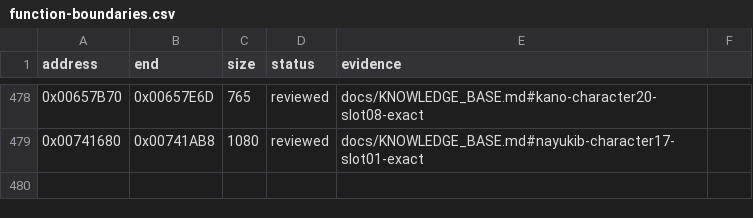
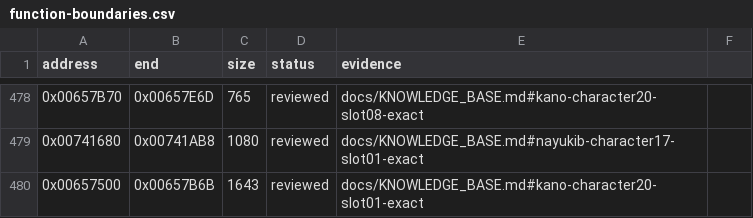
Before and after one commit to N0zoM1z0/Eternal-Fighter-Zero, a CSV file: config/function-boundaries.csv, drawn as a sheet; only a part is shown, gaps mark what is left out; the diff names each change by its address in the sheet, - before the commit and + after, or states it on an @@ line.

```diff
--- a/config/function-boundaries.csv
+++ b/config/function-boundaries.csv
+row 480: 0x00657500 | 0x00657B6B | 1643 | reviewed | docs/KNOWLEDGE_BASE.md#kano-character20-slot01-exact
```
Also changed, not shown: config/function-origins.csv, config/implemented.csv, 8 other files.
